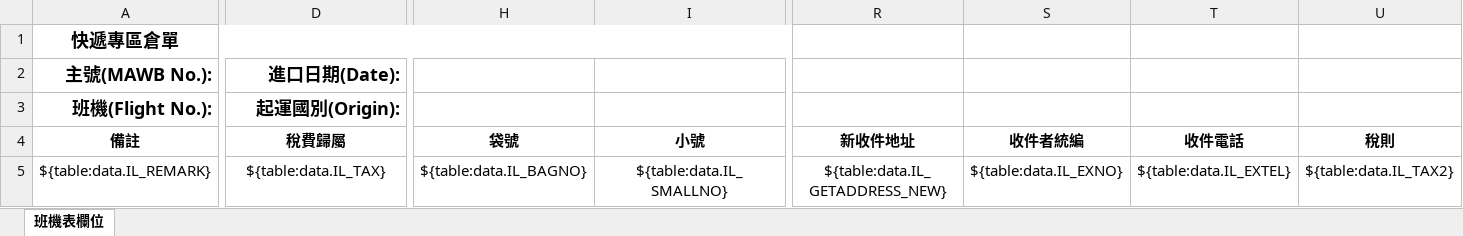
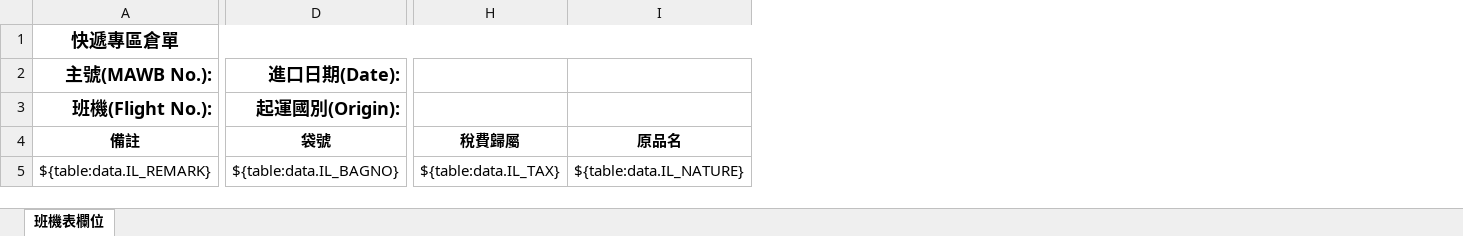
Before and after one commit to a28115665/20191209_Module, an Excel workbook: templates/班機表欄位.xlsx, sheet 班機表欄位, drawn as a sheet; only a part is shown, gaps mark what is left out; values as stored, in another font and other column widths than the file's, no borders; charts and pictures and conditional formats not drawn; removed rows and columns are numbered as before the commit, all else as after; the diff covers the shown part only; the diff names each change by its address in the sheet, - before the commit and + after, or states it on an @@ line.

```diff
--- a/templates/班機表欄位.xlsx (sheet 班機表欄位)
+++ b/templates/班機表欄位.xlsx (sheet 班機表欄位)
-column H (袋號), row 5: ${table:data.IL_BAGNO}
-column I (小號), row 5: ${table:data.IL_SMALLNO}
+column H (稅費歸屬), row 5: ${table:data.IL_TAX}
+column I (原品名), row 5: ${table:data.IL_NATURE}
-column R (新收件地址), row 5: ${table:data.IL_GETADDRESS_NEW}
-column S (收件者統編), row 5: ${table:data.IL_EXNO}
-column T (收件電話), row 5: ${table:data.IL_EXTEL}
-column U (稅則), row 5: ${table:data.IL_TAX2}
-D4: 稅費歸屬
+D4: 袋號
-D5 (袋號): ${table:data.IL_TAX}
+D5 (袋號): ${table:data.IL_BAGNO}
```
Also changed, not shown: 2 edited cells elsewhere in this sheet, charts or pictures, 4 other files.
